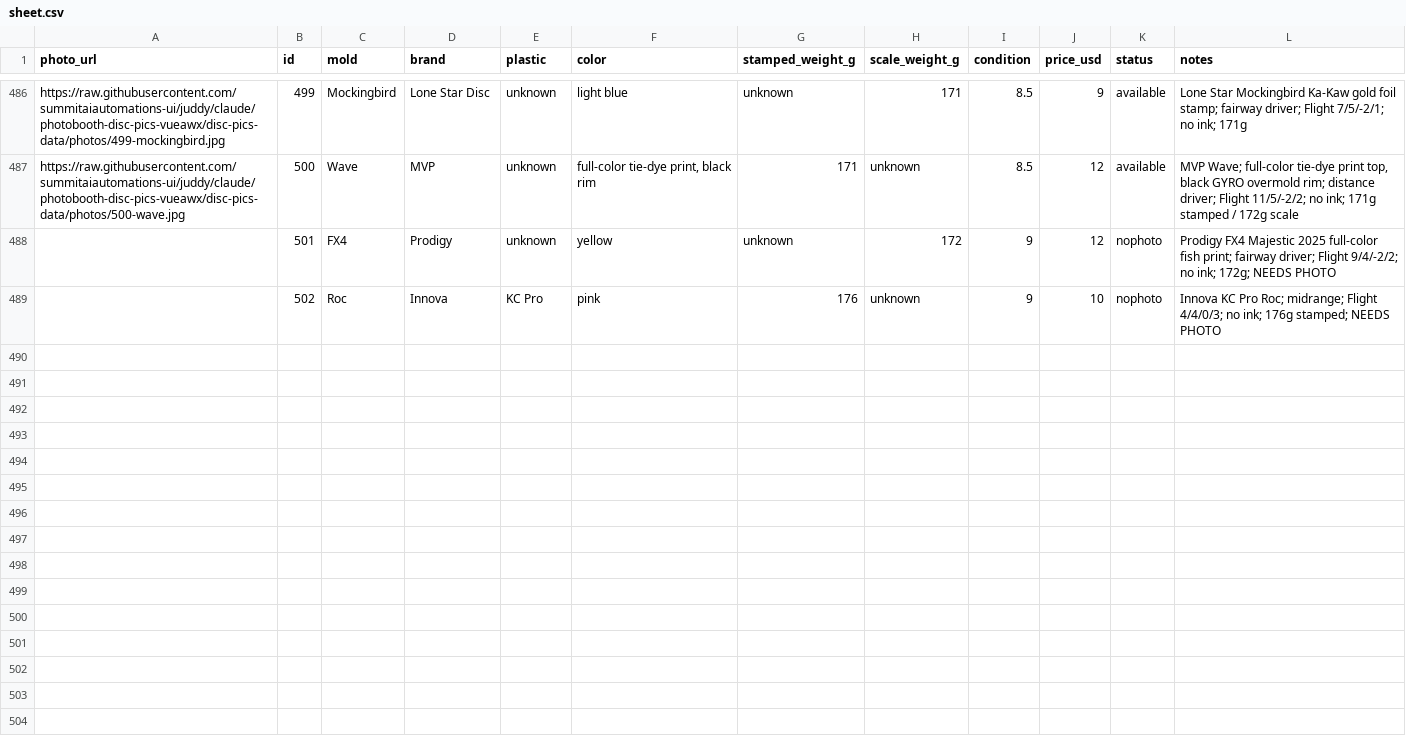
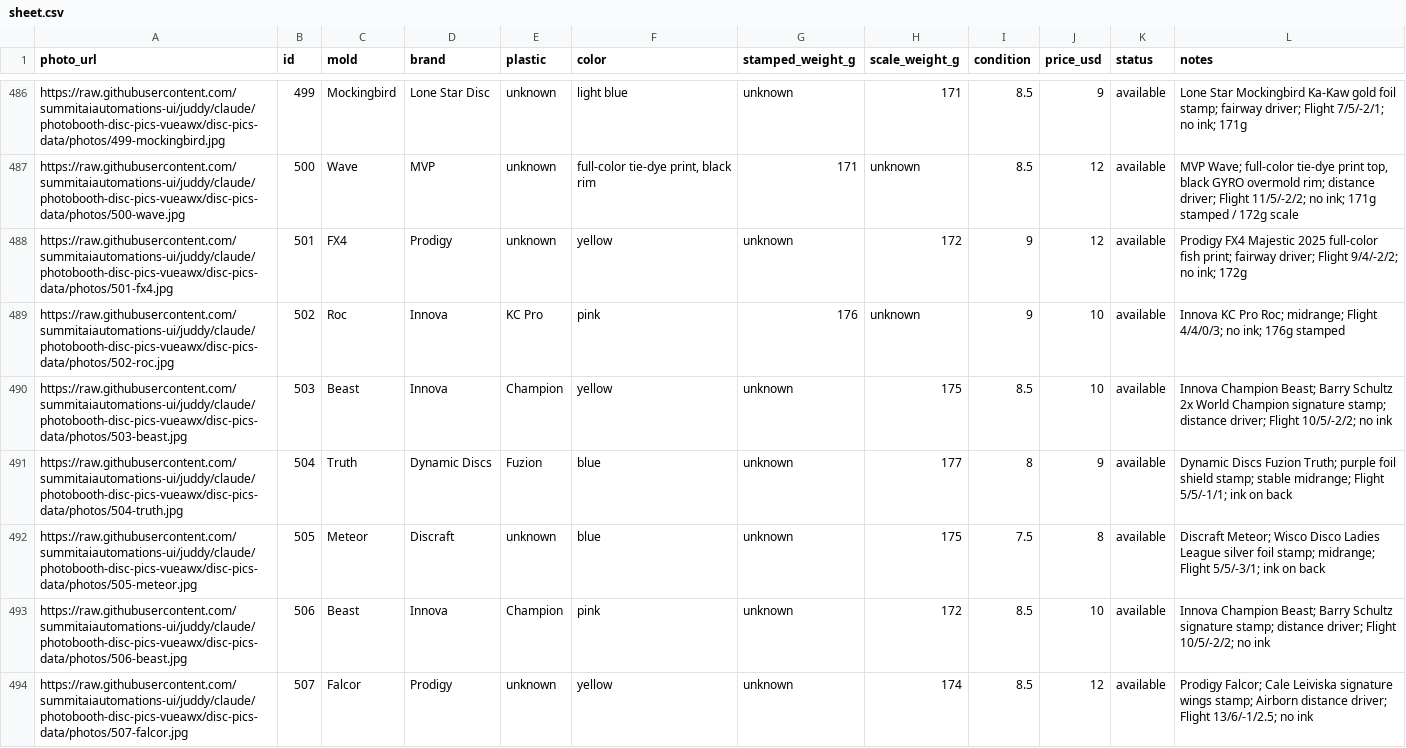
Before and after one commit to summitaiautomations-ui/juddy, a CSV file: disc-pics-data/sheet.csv, drawn as a sheet; only a part is shown, gaps mark what is left out; the diff covers the shown part only.

Commit message:
Add discs 501-514 with photos, weights, conditions

```diff
--- a/disc-pics-data/sheet.csv
+++ b/disc-pics-data/sheet.csv
@@ -487,3 +487,8 @@
 "https://raw.githubusercontent.com/summitaiautomations-ui/juddy/claude/photobooth-disc-pics-vueawx/disc-pics-data/photos/500-wave.jpg","500","Wave","MVP","unknown","full-color tie-dye print, black rim","171","unknown","8.5","12","available","MVP Wave; full-color tie-dye print top, black GYRO overmold rim; distance driver; Flight 11/5/-2/2; no ink; 171g stamped / 172g scale"
-"","501","FX4","Prodigy","unknown","yellow","unknown","172","9","12","nophoto","Prodigy FX4 Majestic 2025 full-color fish print; fairway driver; Flight 9/4/-2/2; no ink; 172g; NEEDS PHOTO"
-"","502","Roc","Innova","KC Pro","pink","176","unknown","9","10","nophoto","Innova KC Pro Roc; midrange; Flight 4/4/0/3; no ink; 176g stamped; NEEDS PHOTO"
+"https://raw.githubusercontent.com/summitaiautomations-ui/juddy/claude/photobooth-disc-pics-vueawx/disc-pics-data/photos/501-fx4.jpg","501","FX4","Prodigy","unknown","yellow","unknown","172","9","12","available","Prodigy FX4 Majestic 2025 full-color fish print; fairway driver; Flight 9/4/-2/2; no ink; 172g"
+"https://raw.githubusercontent.com/summitaiautomations-ui/juddy/claude/photobooth-disc-pics-vueawx/disc-pics-data/photos/502-roc.jpg","502","Roc","Innova","KC Pro","pink","176","unknown","9","10","available","Innova KC Pro Roc; midrange; Flight 4/4/0/3; no ink; 176g stamped"
+"https://raw.githubusercontent.com/summitaiautomations-ui/juddy/claude/photobooth-disc-pics-vueawx/disc-pics-data/photos/503-beast.jpg","503","Beast","Innova","Champion","yellow","unknown","175","8.5","10","available","Innova Champion Beast; Barry Schultz 2x World Champion signature stamp; distance driver; Flight 10/5/-2/2; no ink"
+"https://raw.githubusercontent.com/summitaiautomations-ui/juddy/claude/photobooth-disc-pics-vueawx/disc-pics-data/photos/504-truth.jpg","504","Truth","Dynamic Discs","Fuzion","blue","unknown","177","8","9","available","Dynamic Discs Fuzion Truth; purple foil shield stamp; stable midrange; Flight 5/5/-1/1; ink on back"
+"https://raw.githubusercontent.com/summitaiautomations-ui/juddy/claude/photobooth-disc-pics-vueawx/disc-pics-data/photos/505-meteor.jpg","505","Meteor","Discraft","unknown","blue","unknown","175","7.5","8","available","Discraft Meteor; Wisco Disco Ladies League silver foil stamp; midrange; Flight 5/5/-3/1; ink on back"
+"https://raw.githubusercontent.com/summitaiautomations-ui/juddy/claude/photobooth-disc-pics-vueawx/disc-pics-data/photos/506-beast.jpg","506","Beast","Innova","Champion","pink","unknown","172","8.5","10","available","Innova Champion Beast; Barry Schultz signature stamp; distance driver; Flight 10/5/-2/2; no ink"
+"https://raw.githubusercontent.com/summitaiautomations-ui/juddy/claude/photobooth-disc-pics-vueawx/disc-pics-data/photos/507-falcor.jpg","507","Falcor","Prodigy","unknown","yellow","unknown","174","8.5","12","available","Prodigy Falcor; Cale Leiviska signature wings stamp; Airborn distance driver; Flight 13/6/-1/2.5; no ink"
```
Also changed, not shown: 7 added rows elsewhere in this file, disc-pics-data/inventory.csv, 15 other files.
